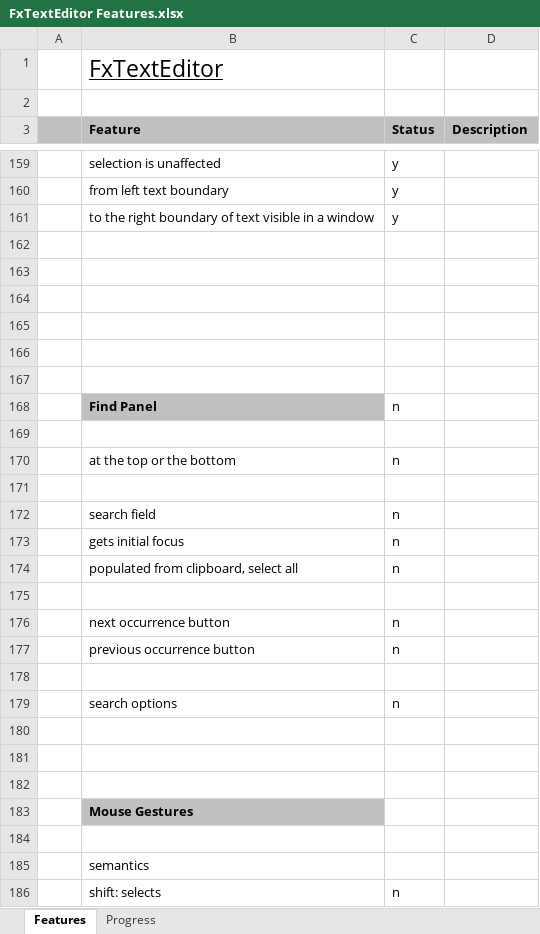
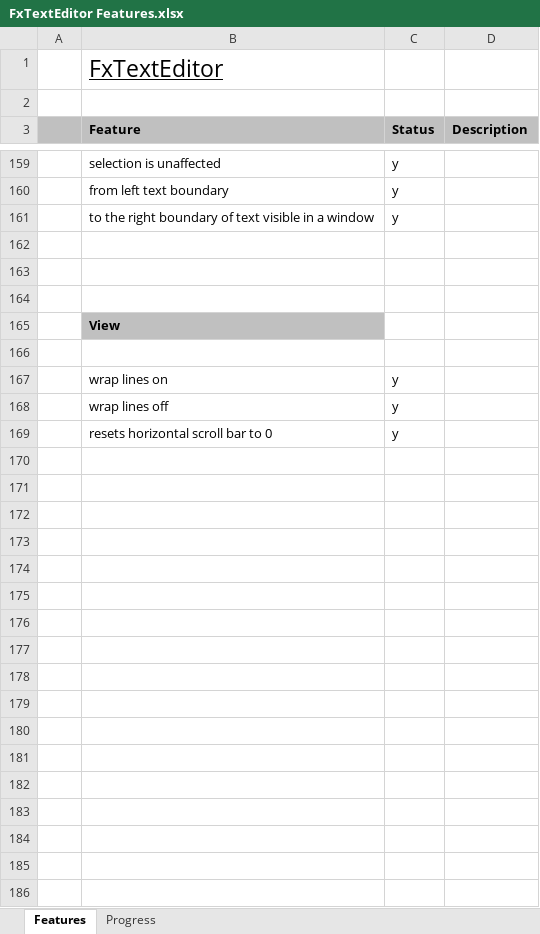
Before and after one commit to andy-goryachev/FxTextEditor, an Excel workbook: FxTextEditor Features.xlsx, sheet Features, drawn as a sheet; only a part is shown, gaps mark what is left out; the shorter side is filled out with more unchanged rows; values as stored, in another font and other column widths than the file's, no borders; conditional formats not drawn; the diff covers the shown part only; the diff names each change by its address in the sheet, - before the commit and + after, or states it on an @@ line.

```diff
--- a/FxTextEditor Features.xlsx (sheet Features)
+++ b/FxTextEditor Features.xlsx (sheet Features)
+row 162: (empty)
+row 163: (empty)
+row 164: (empty)
+row 165:  | View
+row 166: (empty)
+row 167:  | wrap lines on | y
+row 168:  | wrap lines off | y
+row 169:  | resets horizontal scroll bar to 0 | y
+row 170: (empty)
+row 171: (empty)
+row 172: (empty)
+row 173: (empty)
+row 174: (empty)
+row 175: (empty)
+row 176: (empty)
+row 177: (empty)
+row 178: (empty)
+row 179: (empty)
+row 180: (empty)
+row 181: (empty)
+row 182: (empty)
+row 183: (empty)
```
Also changed, not shown: 5 added rows, 8 removed rows and 12 edited cells elsewhere in this sheet, sheet Progress, formulas that keep their value, charts or pictures, 5 other files.
